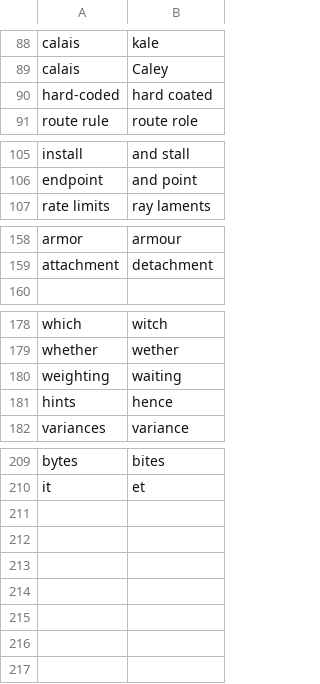
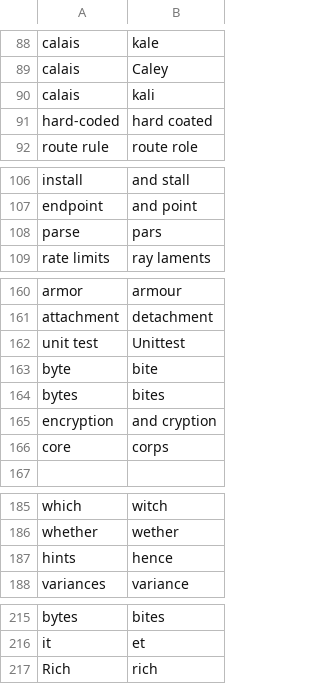
Before and after one commit to tpensyl/knausj_talon, a CSV file: settings/words_to_replace.csv, drawn as a sheet; only a part is shown, gaps mark what is left out; removed rows and columns are numbered as before the commit, all else as after; the diff names each change by its address in the sheet, - before the commit and + after, or states it on an @@ line.

```diff
--- a/settings/words_to_replace.csv
+++ b/settings/words_to_replace.csv
+row 90: calais | kali
+row 108: parse | pars
+row 162: unit test | Unittest
+row 163: byte | bite
+row 164: bytes | bites
+row 165: encryption | and cryption
+row 166: core | corps
-row 180: weighting | waiting
+row 217: Rich | rich
```
Also changed, not shown: 14 other files.
